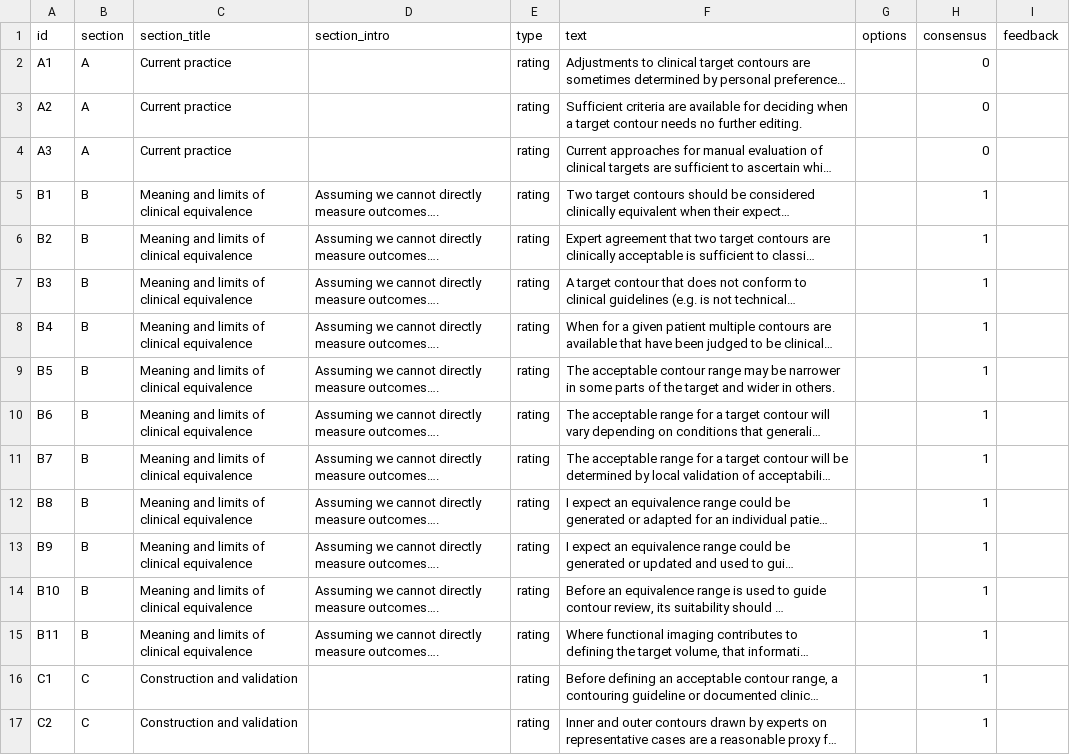
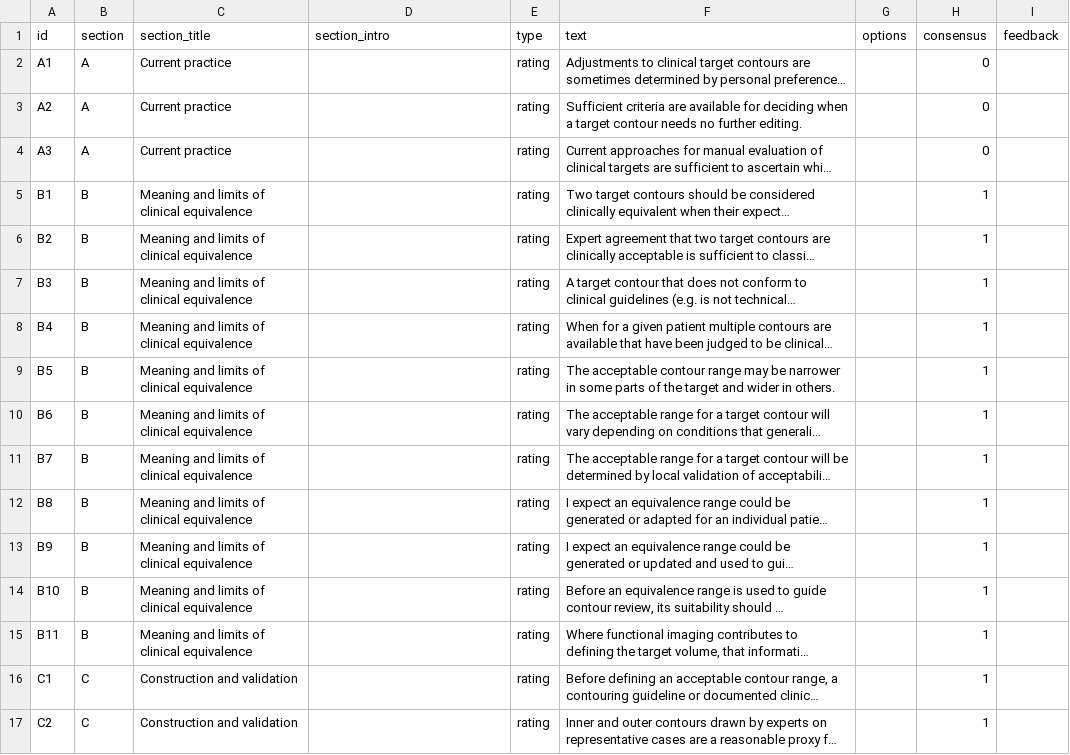
Before and after one commit to malonec3/BandwidthConsensusDelphi, a CSV file: delphi_statements.csv, drawn as a sheet; only a part is shown; long unchanged cells end in …; the diff names each change by its address in the sheet, - before the commit and + after, or states it on an @@ line.

Commit message:
Update delphi_statements.csv

```diff
--- a/delphi_statements.csv
+++ b/delphi_statements.csv
-D5:D15 (section_intro): Assuming we cannot directly measure outcomes….
+D5:D15 (section_intro): (empty)
```
